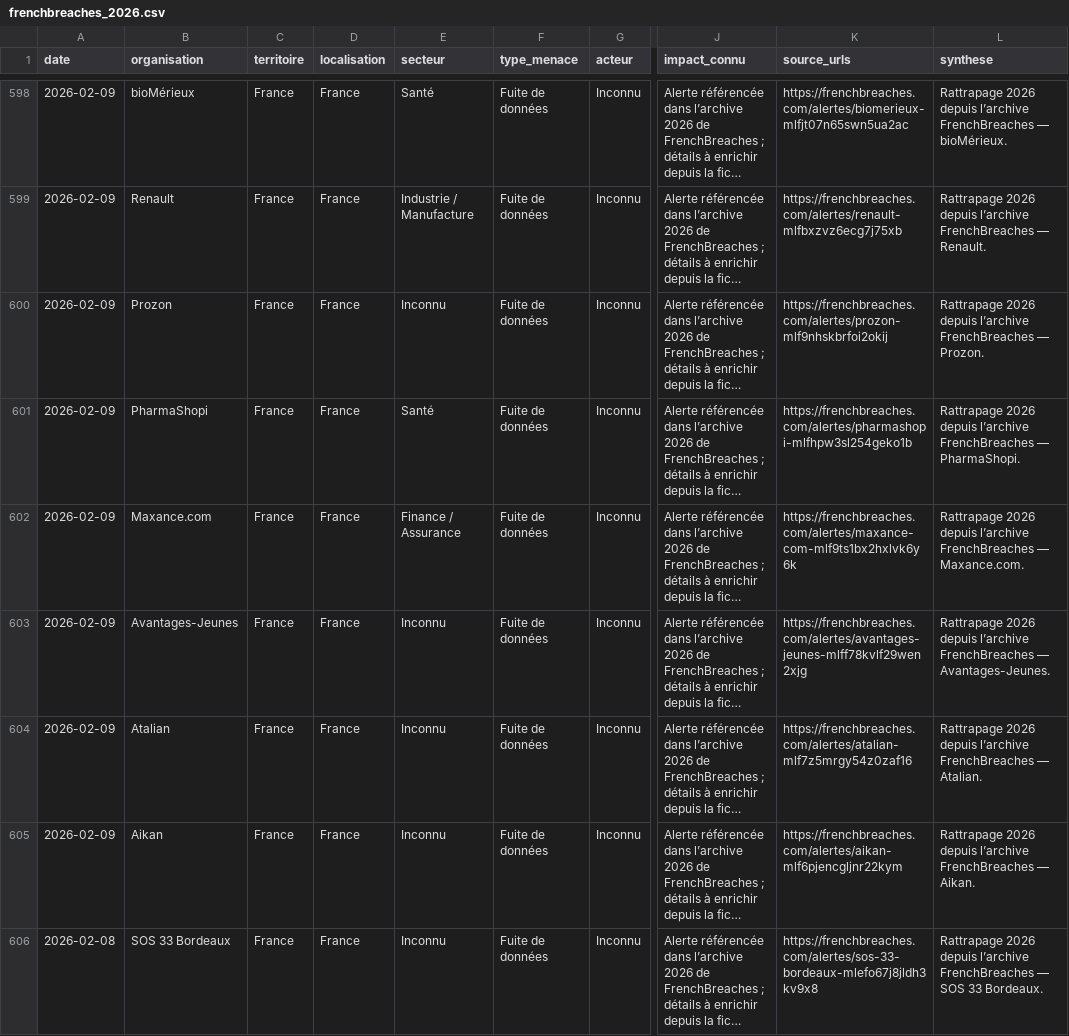
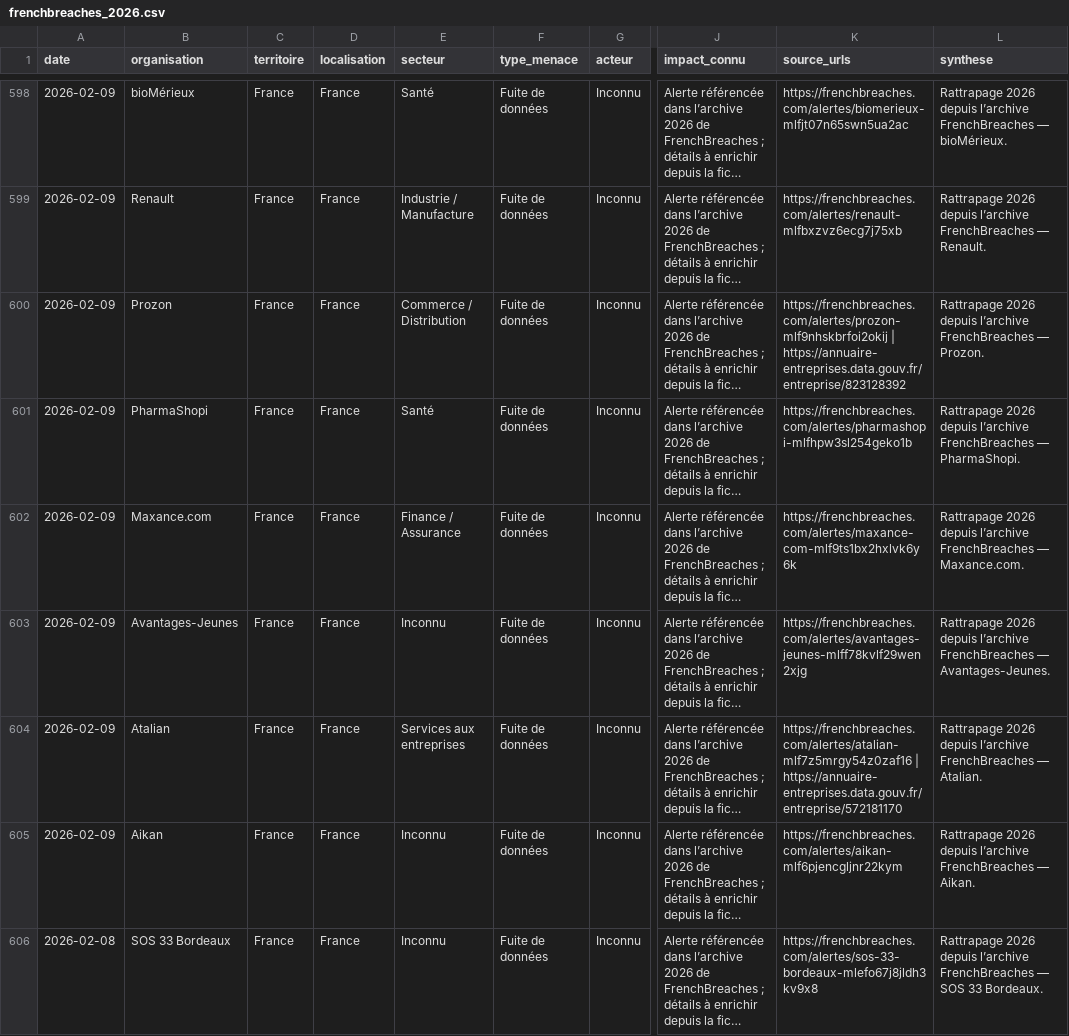
Before and after one commit to Ya7o/Cyberwatch, a CSV file: sources/veillellm/frenchbreaches_2026.csv, drawn as a sheet; only a part is shown, gaps mark what is left out; long unchanged cells end in …; the diff covers the shown part only; the diff names each change by its address in the sheet, - before the commit and + after, or states it on an @@ line.

```diff
--- a/sources/veillellm/frenchbreaches_2026.csv
+++ b/sources/veillellm/frenchbreaches_2026.csv
-E600 (secteur): Inconnu
+E600 (secteur): Commerce / Distribution
-K600 (source_urls): https://frenchbreaches.com/alertes/prozon-mlf9nhskbrfoi2okij
+K600 (source_urls): https://frenchbreaches.com/alertes/prozon-mlf9nhskbrfoi2okij | https://annuaire-entreprises.data.gouv.fr/entreprise/823128392
-E604 (secteur): Inconnu
+E604 (secteur): Services aux entreprises
-K604 (source_urls): https://frenchbreaches.com/alertes/atalian-mlf7z5mrgy54z0zaf16
+K604 (source_urls): https://frenchbreaches.com/alertes/atalian-mlf7z5mrgy54z0zaf16 | https://annuaire-entreprises.data.gouv.fr/entreprise/572181170
```
Also changed, not shown: 70 edited cells elsewhere in this file, sources/veillellm/cyberattaque_org_2026.csv, 2 other files.
